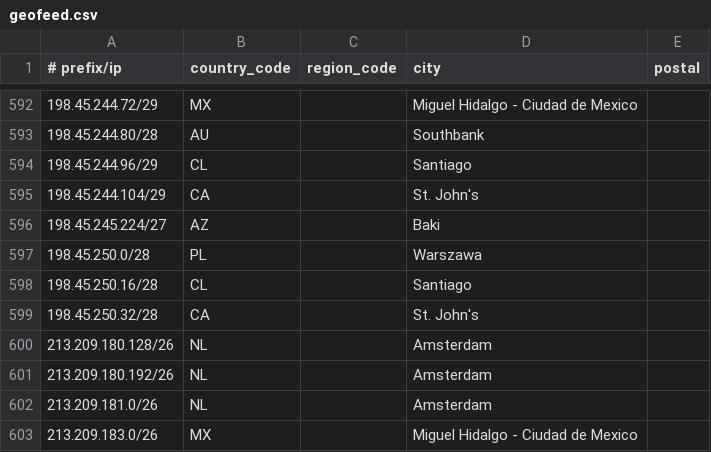
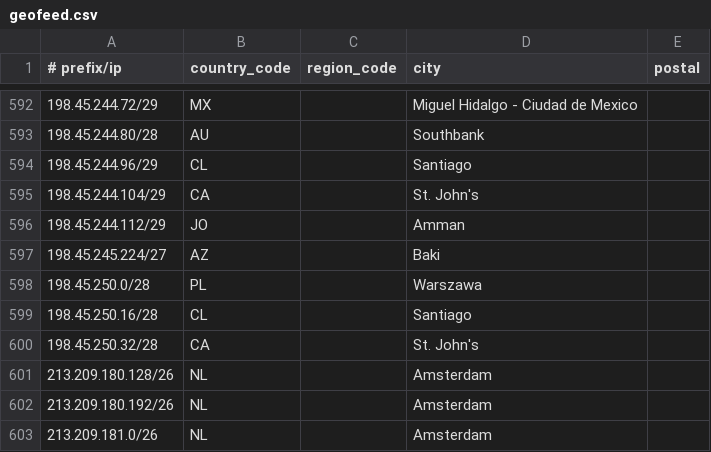
Before and after one commit to Viasat/geofeed, a CSV file: geofeed.csv, drawn as a sheet; only a part is shown, gaps mark what is left out; the shorter side is filled out with more unchanged rows.

Commit message:
viasat geofeed

```diff
--- a/geofeed.csv
+++ b/geofeed.csv
@@ -595,2 +595,3 @@
 198.45.244.104/29,CA,,St. John's,
+198.45.244.112/29,JO,,Amman,
 198.45.245.224/27,AZ,,Baki,
```
